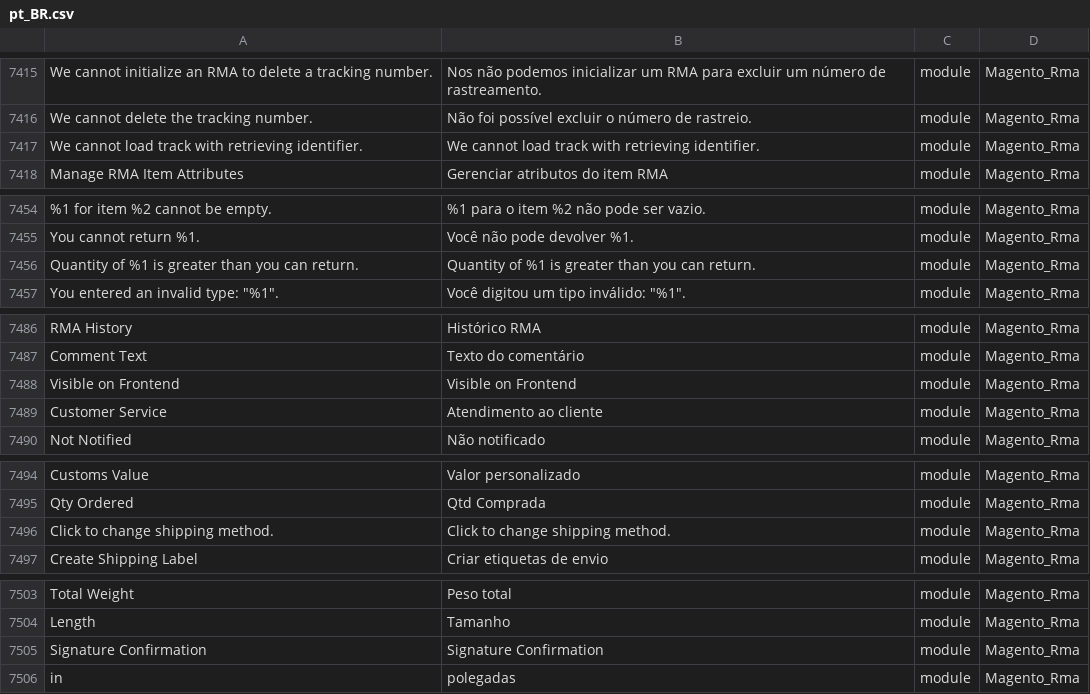
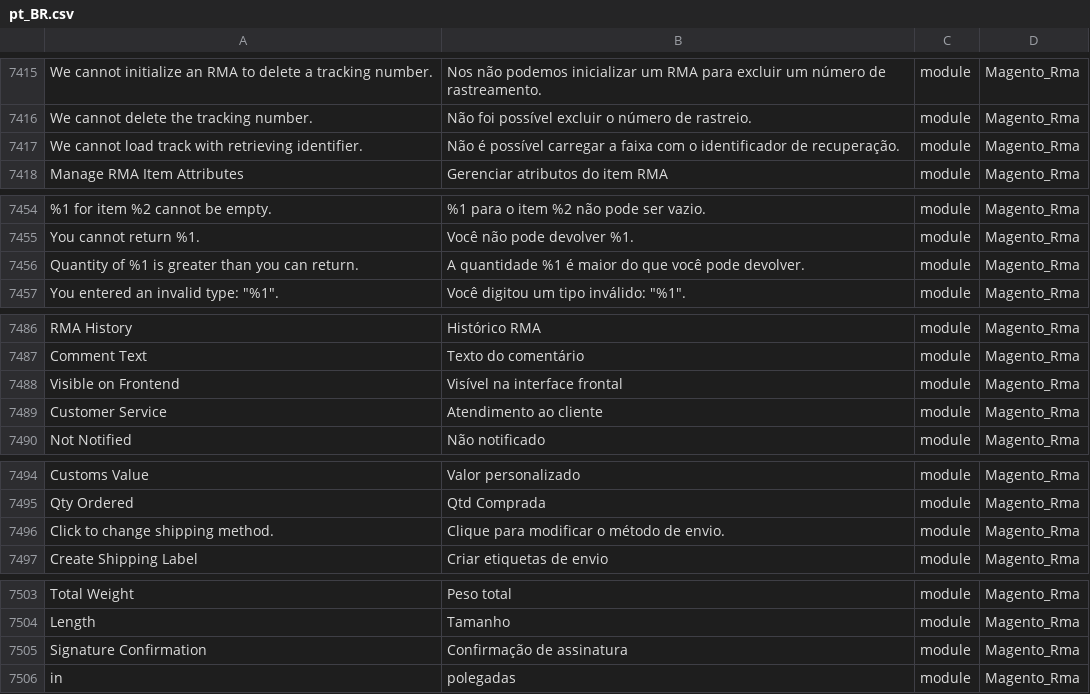
Before and after one commit to signativa/traducao_magento2_pt_br, a CSV file: pt_BR.csv, drawn as a sheet; only a part is shown, gaps mark what is left out; the diff covers the shown part only; the diff names each change by its address in the sheet, - before the commit and + after, or states it on an @@ line.

```diff
--- a/pt_BR.csv
+++ b/pt_BR.csv
-B7417: We cannot load track with retrieving identifier.
+B7417: Não é possível carregar a faixa com o identificador de recuperação.
-B7456: Quantity of %1 is greater than you can return.
+B7456: A quantidade %1 é maior do que você pode devolver.
-B7488: Visible on Frontend
+B7488: Visível na interface frontal
-B7496: Click to change shipping method.
+B7496: Clique para modificar o método de envio.
-B7505: Signature Confirmation
+B7505: Confirmação de assinatura
```
Also changed, not shown: 12 edited cells elsewhere in this file.
